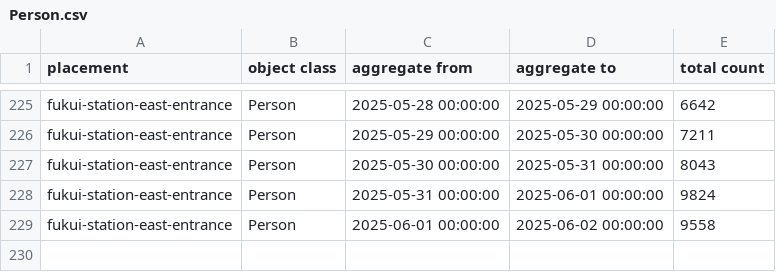
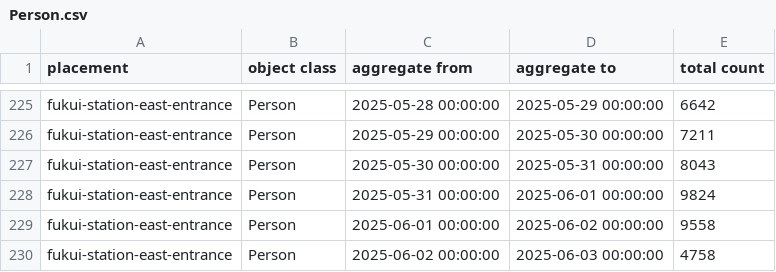
Before and after one commit to haruyuki-16278/fukui-kanko-people-flow-visualization, a CSV file: public/fukui-station-east-entrance/Person.csv, drawn as a sheet; only a part is shown, gaps mark what is left out; the diff names each change by its address in the sheet, - before the commit and + after, or states it on an @@ line.

```diff
--- a/public/fukui-station-east-entrance/Person.csv
+++ b/public/fukui-station-east-entrance/Person.csv
+row 230: fukui-station-east-entrance | Person | 2025-06-02 00:00:00 | 2025-06-03 00:00:00 | 4758
```
Also changed, not shown: public/tojinbo-shotaro/Person.csv, 6 other files.
